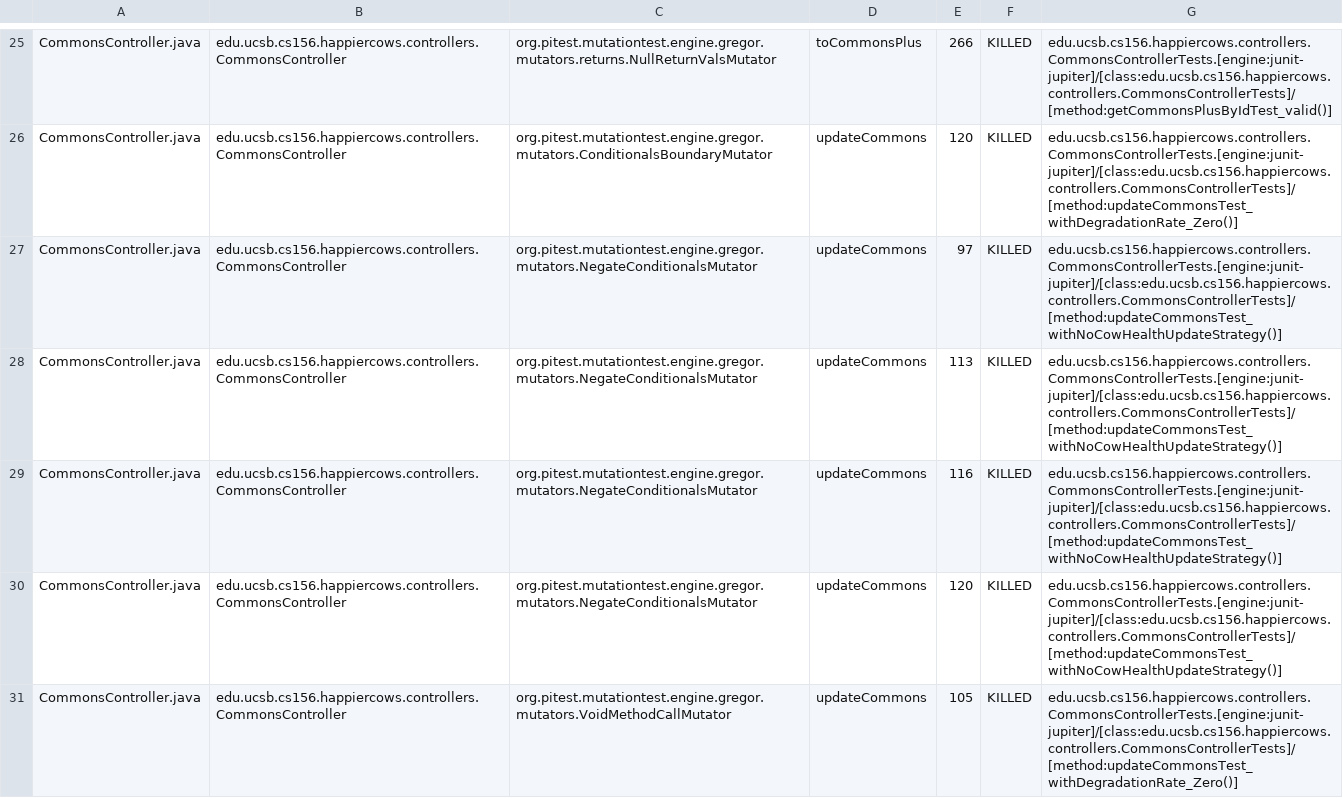
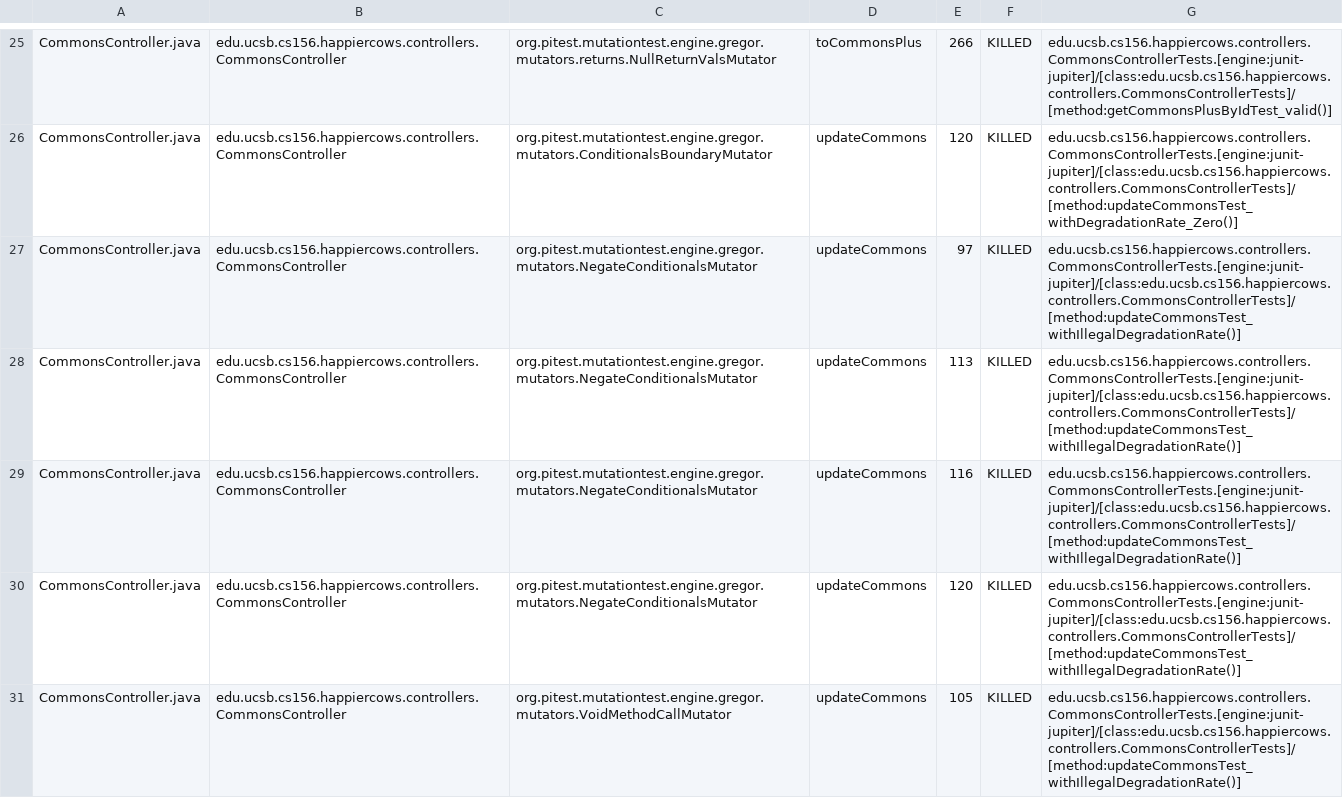
Before and after one commit to ucsb-cs156-s23/proj-happycows-s23-6pm-1, a CSV file: prs/46/pitest/mutations.csv, drawn as a sheet; only a part is shown, gaps mark what is left out; the diff covers the shown part only.

Commit message:
Deploying to gh-pages from @ ucsb-cs156-s23/proj-happycows-s23-6pm-1@4fc0245425c270757309737721659c1e5fd5cbc9 🚀

```diff
--- a/prs/46/pitest/mutations.csv
+++ b/prs/46/pitest/mutations.csv
@@ -26,6 +26,6 @@ CommonsController.java,edu.ucsb.cs156.happiercows.controllers.CommonsController,
 CommonsController.java,edu.ucsb.cs156.happiercows.controllers.CommonsController,org.pitest.mutationtest.engine.gregor.mutators.ConditionalsBoundaryMutator,updateCommons,120,KILLED,edu.ucsb.cs156.happiercows.controllers.CommonsControllerTests.[engine:junit-jupiter]/[class:edu.ucsb.cs156.happiercows.controllers.CommonsControllerTests]/[method:updateCommonsTest_withDegradationRate_Zero()]
-CommonsController.java,edu.ucsb.cs156.happiercows.controllers.CommonsController,org.pitest.mutationtest.engine.gregor.mutators.NegateConditionalsMutator,updateCommons,97,KILLED,edu.ucsb.cs156.happiercows.controllers.CommonsControllerTests.[engine:junit-jupiter]/[class:edu.ucsb.cs156.happiercows.controllers.CommonsControllerTests]/[method:updateCommonsTest_withNoCowHealthUpdateStrategy()]
-CommonsController.java,edu.ucsb.cs156.happiercows.controllers.CommonsController,org.pitest.mutationtest.engine.gregor.mutators.NegateConditionalsMutator,updateCommons,113,KILLED,edu.ucsb.cs156.happiercows.controllers.CommonsControllerTests.[engine:junit-jupiter]/[class:edu.ucsb.cs156.happiercows.controllers.CommonsControllerTests]/[method:updateCommonsTest_withNoCowHealthUpdateStrategy()]
-CommonsController.java,edu.ucsb.cs156.happiercows.controllers.CommonsController,org.pitest.mutationtest.engine.gregor.mutators.NegateConditionalsMutator,updateCommons,116,KILLED,edu.ucsb.cs156.happiercows.controllers.CommonsControllerTests.[engine:junit-jupiter]/[class:edu.ucsb.cs156.happiercows.controllers.CommonsControllerTests]/[method:updateCommonsTest_withNoCowHealthUpdateStrategy()]
-CommonsController.java,edu.ucsb.cs156.happiercows.controllers.CommonsController,org.pitest.mutationtest.engine.gregor.mutators.NegateConditionalsMutator,updateCommons,120,KILLED,edu.ucsb.cs156.happiercows.controllers.CommonsControllerTests.[engine:junit-jupiter]/[class:edu.ucsb.cs156.happiercows.controllers.CommonsControllerTests]/[method:updateCommonsTest_withNoCowHealthUpdateStrategy()]
-CommonsController.java,edu.ucsb.cs156.happiercows.controllers.CommonsController,org.pitest.mutationtest.engine.gregor.mutators.VoidMethodCallMutator,updateCommons,105,KILLED,edu.ucsb.cs156.happiercows.controllers.CommonsControllerTests.[engine:junit-jupiter]/[class:edu.ucsb.cs156.happiercows.controllers.CommonsControllerTests]/[method:updateCommonsTest_withDegradationRate_Zero()]
+CommonsController.java,edu.ucsb.cs156.happiercows.controllers.CommonsController,org.pitest.mutationtest.engine.gregor.mutators.NegateConditionalsMutator,updateCommons,97,KILLED,edu.ucsb.cs156.happiercows.controllers.CommonsControllerTests.[engine:junit-jupiter]/[class:edu.ucsb.cs156.happiercows.controllers.CommonsControllerTests]/[method:updateCommonsTest_withIllegalDegradationRate()]
+CommonsController.java,edu.ucsb.cs156.happiercows.controllers.CommonsController,org.pitest.mutationtest.engine.gregor.mutators.NegateConditionalsMutator,updateCommons,113,KILLED,edu.ucsb.cs156.happiercows.controllers.CommonsControllerTests.[engine:junit-jupiter]/[class:edu.ucsb.cs156.happiercows.controllers.CommonsControllerTests]/[method:updateCommonsTest_withIllegalDegradationRate()]
+CommonsController.java,edu.ucsb.cs156.happiercows.controllers.CommonsController,org.pitest.mutationtest.engine.gregor.mutators.NegateConditionalsMutator,updateCommons,116,KILLED,edu.ucsb.cs156.happiercows.controllers.CommonsControllerTests.[engine:junit-jupiter]/[class:edu.ucsb.cs156.happiercows.controllers.CommonsControllerTests]/[method:updateCommonsTest_withIllegalDegradationRate()]
+CommonsController.java,edu.ucsb.cs156.happiercows.controllers.CommonsController,org.pitest.mutationtest.engine.gregor.mutators.NegateConditionalsMutator,updateCommons,120,KILLED,edu.ucsb.cs156.happiercows.controllers.CommonsControllerTests.[engine:junit-jupiter]/[class:edu.ucsb.cs156.happiercows.controllers.CommonsControllerTests]/[method:updateCommonsTest_withIllegalDegradationRate()]
+CommonsController.java,edu.ucsb.cs156.happiercows.controllers.CommonsController,org.pitest.mutationtest.engine.gregor.mutators.VoidMethodCallMutator,updateCommons,105,KILLED,edu.ucsb.cs156.happiercows.controllers.CommonsControllerTests.[engine:junit-jupiter]/[class:edu.ucsb.cs156.happiercows.controllers.CommonsControllerTests]/[method:updateCommonsTest_withIllegalDegradationRate()]
```
Also changed, not shown: 21 edited cells elsewhere in this file, 27 other files.
